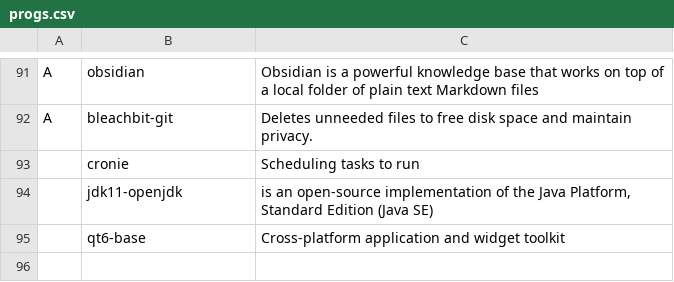
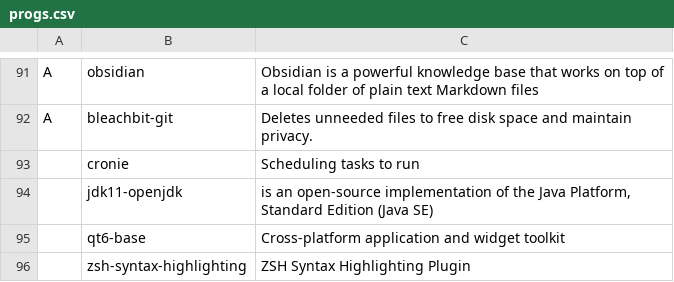
Before and after one commit to Cloufish/LARBS, a CSV file: progs.csv, drawn as a sheet; only a part is shown, gaps mark what is left out; the diff names each change by its address in the sheet, - before the commit and + after, or states it on an @@ line.

Commit message:
Update progs.csv

```diff
--- a/progs.csv
+++ b/progs.csv
+row 96:  | zsh-syntax-highlighting | ZSH Syntax Highlighting Plugin
```
